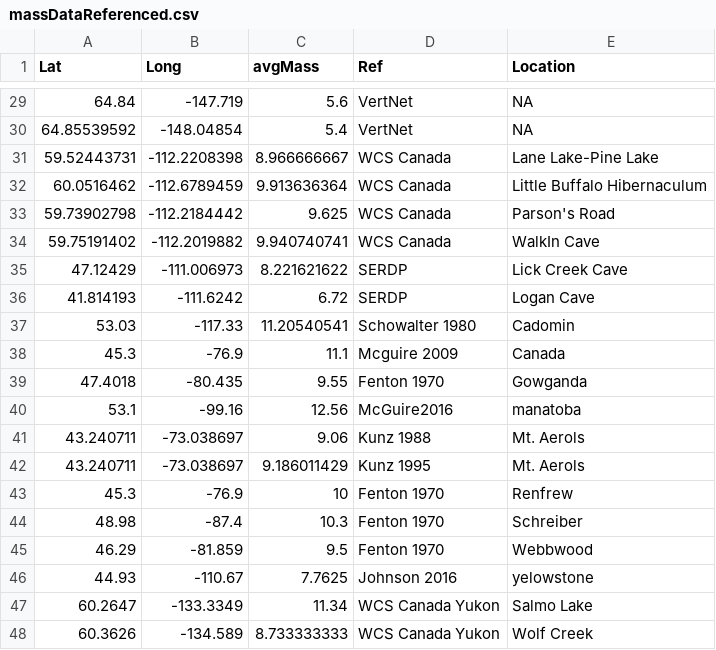
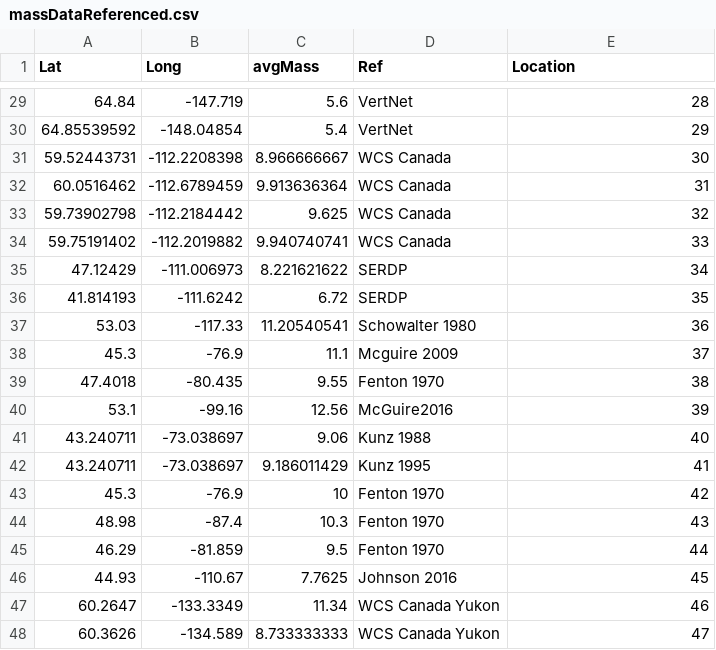
Before and after one commit to cReedHranac/winTor, a CSV file: data/massDataReferenced.csv, drawn as a sheet; only a part is shown, gaps mark what is left out; the diff covers the shown part only.

```diff
--- a/data/massDataReferenced.csv
+++ b/data/massDataReferenced.csv
@@ -29,20 +29,20 @@ Lat,Long,avgMass,Ref,Location
-64.84,-147.719,5.6,VertNet,NA
-64.85539592,-148.04854,5.4,VertNet,NA
-59.52443731,-112.2208398,8.966666667,WCS Canada,Lane Lake-Pine Lake
-60.0516462,-112.6789459,9.913636364,WCS Canada,Little Buffalo Hibernaculum
-59.73902798,-112.2184442,9.625,WCS Canada,Parson's Road
-59.75191402,-112.2019882,9.940740741,WCS Canada,WalkIn Cave
-47.12429,-111.006973,8.221621622,SERDP,Lick Creek Cave
-41.814193,-111.6242,6.72,SERDP,Logan Cave
-53.03,-117.33,11.20540541,Schowalter 1980,Cadomin
-45.3,-76.9,11.1,Mcguire 2009,Canada
-47.4018,-80.435,9.55,Fenton 1970,Gowganda
-53.1,-99.16,12.56,McGuire2016,manatoba
-43.240711,-73.038697,9.06,Kunz 1988,Mt. Aerols
-43.240711,-73.038697,9.186011429,Kunz 1995,Mt. Aerols
-45.3,-76.9,10,Fenton 1970,Renfrew
-48.98,-87.4,10.3,Fenton 1970,Schreiber
-46.29,-81.859,9.5,Fenton 1970,Webbwood
-44.93,-110.67,7.7625,Johnson 2016,yelowstone
-60.2647,-133.3349,11.34,WCS Canada Yukon,Salmo Lake
-60.3626,-134.589,8.733333333,WCS Canada Yukon,Wolf Creek
+64.84,-147.719,5.6,VertNet,28
+64.85539592,-148.04854,5.4,VertNet,29
+59.52443731,-112.2208398,8.966666667,WCS Canada,30
+60.0516462,-112.6789459,9.913636364,WCS Canada,31
+59.73902798,-112.2184442,9.625,WCS Canada,32
+59.75191402,-112.2019882,9.940740741,WCS Canada,33
+47.12429,-111.006973,8.221621622,SERDP,34
+41.814193,-111.6242,6.72,SERDP,35
+53.03,-117.33,11.20540541,Schowalter 1980,36
+45.3,-76.9,11.1,Mcguire 2009,37
+47.4018,-80.435,9.55,Fenton 1970,38
+53.1,-99.16,12.56,McGuire2016,39
+43.240711,-73.038697,9.06,Kunz 1988,40
+43.240711,-73.038697,9.186011429,Kunz 1995,41
+45.3,-76.9,10,Fenton 1970,42
+48.98,-87.4,10.3,Fenton 1970,43
+46.29,-81.859,9.5,Fenton 1970,44
+44.93,-110.67,7.7625,Johnson 2016,45
+60.2647,-133.3349,11.34,WCS Canada Yukon,46
+60.3626,-134.589,8.733333333,WCS Canada Yukon,47
```
Also changed, not shown: 27 edited cells elsewhere in this file, data/durationDataReferenced.csv, 7 other files.
